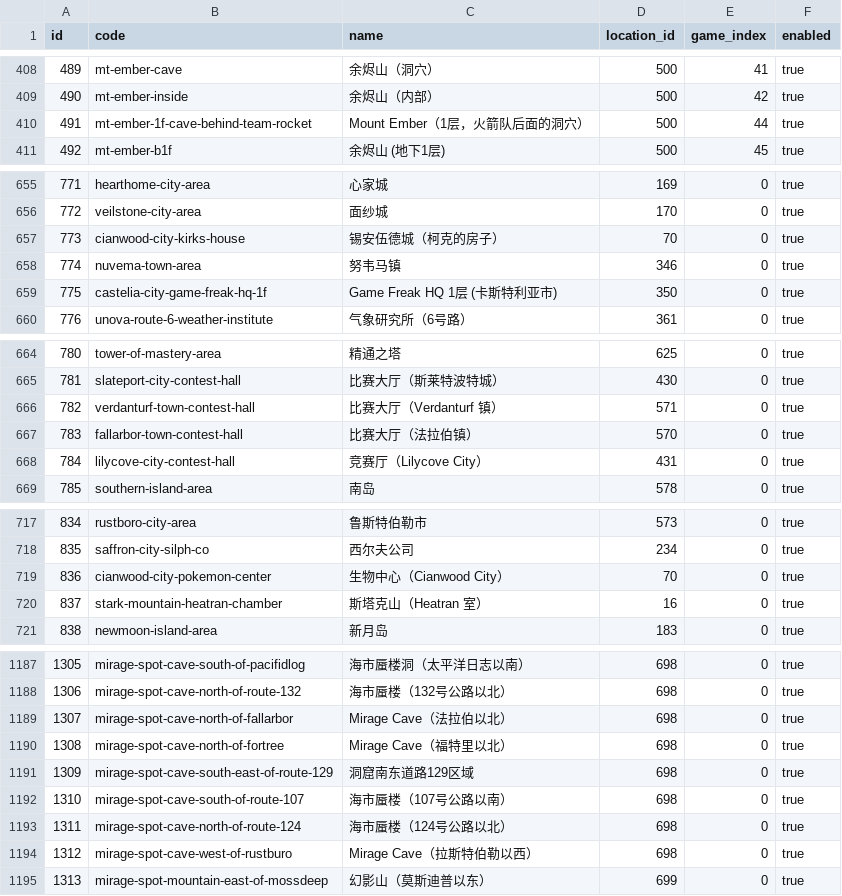
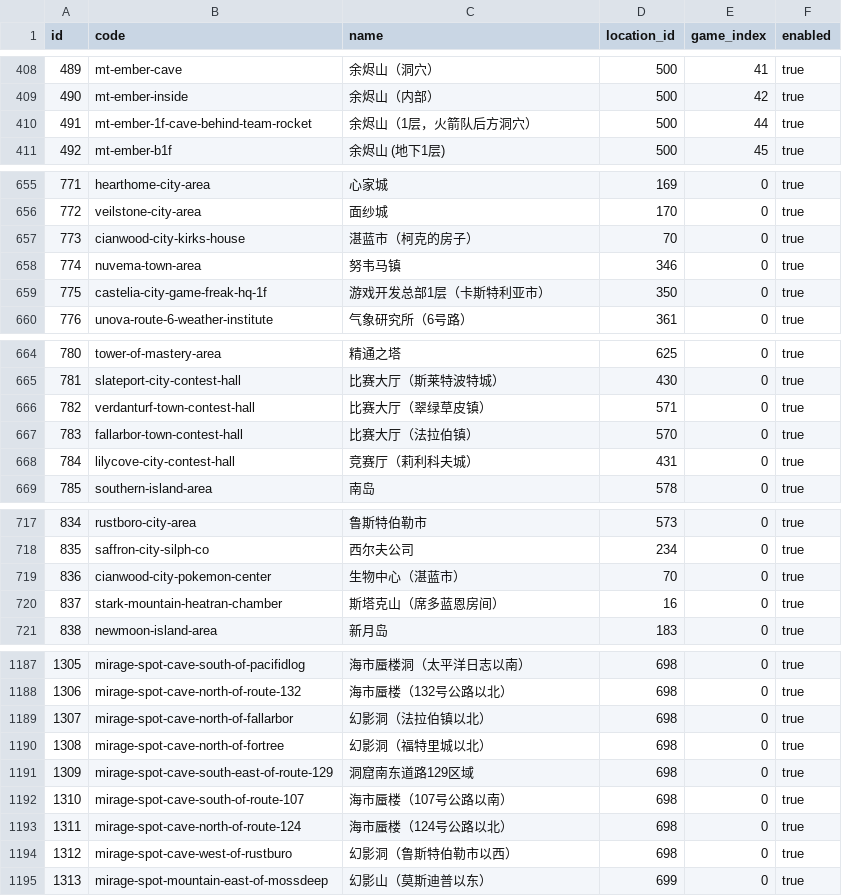
Before and after one commit to lishangbu/avalon, a CSV file: migration/src/main/resources/db/changelog/data/game-data-extended/game_location_area.csv, drawn as a sheet; only a part is shown, gaps mark what is left out; the diff covers the shown part only.

Commit message:
fix(data): 清理地点英文残留

```diff
--- a/migration/src/main/resources/db/changelog/data/game-data-extended/game_location_area.csv
+++ b/migration/src/main/resources/db/changelog/data/game-data-extended/game_location_area.csv
@@ -409,3 +409,3 @@ id,code,name,location_id,game_index,enabled
 490,mt-ember-inside,余烬山（内部）,500,42,true
-491,mt-ember-1f-cave-behind-team-rocket,Mount Ember（1层，火箭队后面的洞穴）,500,44,true
+491,mt-ember-1f-cave-behind-team-rocket,余烬山（1层，火箭队后方洞穴）,500,44,true
 492,mt-ember-b1f,余烬山 (地下1层),500,45,true
@@ -656,5 +656,5 @@ id,code,name,location_id,game_index,enabled
 772,veilstone-city-area,面纱城,170,0,true
-773,cianwood-city-kirks-house,锡安伍德城（柯克的房子）,70,0,true
+773,cianwood-city-kirks-house,湛蓝市（柯克的房子）,70,0,true
 774,nuvema-town-area,努韦马镇,346,0,true
-775,castelia-city-game-freak-hq-1f,Game Freak HQ 1层 (卡斯特利亚市),350,0,true
+775,castelia-city-game-freak-hq-1f,游戏开发总部1层（卡斯特利亚市）,350,0,true
 776,unova-route-6-weather-institute,气象研究所（6号路）,361,0,true
@@ -665,5 +665,5 @@ id,code,name,location_id,game_index,enabled
 781,slateport-city-contest-hall,比赛大厅（斯莱特波特城）,430,0,true
-782,verdanturf-town-contest-hall,比赛大厅（Verdanturf 镇）,571,0,true
+782,verdanturf-town-contest-hall,比赛大厅（翠绿草皮镇）,571,0,true
 783,fallarbor-town-contest-hall,比赛大厅（法拉伯镇）,570,0,true
-784,lilycove-city-contest-hall,竞赛厅（Lilycove City）,431,0,true
+784,lilycove-city-contest-hall,竞赛厅（莉利科夫城）,431,0,true
 785,southern-island-area,南岛,578,0,true
@@ -718,4 +718,4 @@ id,code,name,location_id,game_index,enabled
 835,saffron-city-silph-co,西尔夫公司,234,0,true
-836,cianwood-city-pokemon-center,生物中心（Cianwood City）,70,0,true
-837,stark-mountain-heatran-chamber,斯塔克山（Heatran 室）,16,0,true
+836,cianwood-city-pokemon-center,生物中心（湛蓝市）,70,0,true
+837,stark-mountain-heatran-chamber,斯塔克山（席多蓝恩房间）,16,0,true
 838,newmoon-island-area,新月岛,183,0,true
@@ -1188,4 +1188,4 @@ id,code,name,location_id,game_index,enabled
 1306,mirage-spot-cave-north-of-route-132,海市蜃楼（132号公路以北）,698,0,true
-1307,mirage-spot-cave-north-of-fallarbor,Mirage Cave（法拉伯以北）,698,0,true
-1308,mirage-spot-cave-north-of-fortree,Mirage Cave（福特里以北）,698,0,true
+1307,mirage-spot-cave-north-of-fallarbor,幻影洞（法拉伯镇以北）,698,0,true
+1308,mirage-spot-cave-north-of-fortree,幻影洞（福特里城以北）,698,0,true
 1309,mirage-spot-cave-south-east-of-route-129,洞窟南东道路129区域,698,0,true
@@ -1193,3 +1193,3 @@ id,code,name,location_id,game_index,enabled
 1311,mirage-spot-cave-north-of-route-124,海市蜃楼（124号公路以北）,698,0,true
-1312,mirage-spot-cave-west-of-rustburo,Mirage Cave（拉斯特伯勒以西）,698,0,true
+1312,mirage-spot-cave-west-of-rustburo,幻影洞（鲁斯特伯勒市以西）,698,0,true
 1313,mirage-spot-mountain-east-of-mossdeep,幻影山（莫斯迪普以东）,699,0,true
```
Also changed, not shown: 7 edited cells elsewhere in this file, migration/src/main/resources/db/changelog/data/game-data-extended/game_location.csv, 1 other file.
